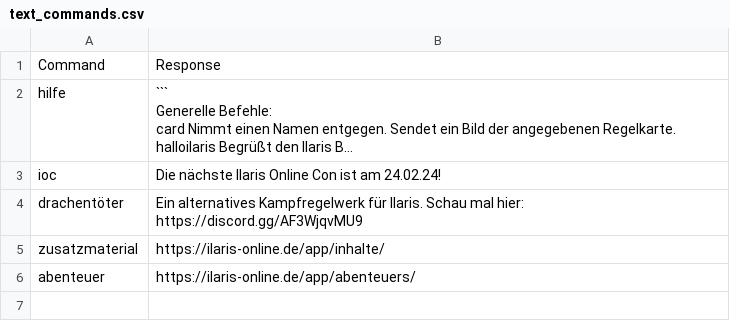
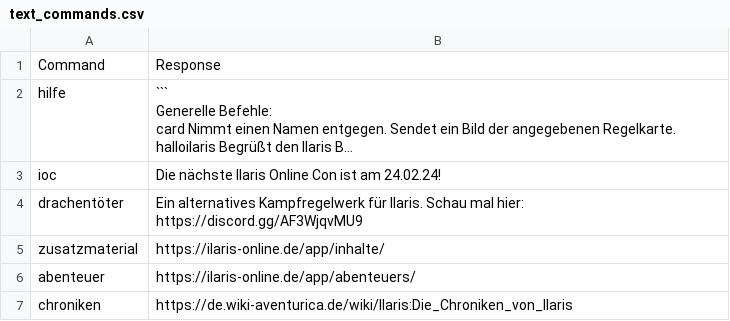
Before and after one commit to XaverStiensmeier/ilarisdiscordbot, a CSV file: resources/text_commands.csv, drawn as a sheet; long unchanged cells end in ….

Commit message:
added text_commands.csv

```diff
--- a/resources/text_commands.csv
+++ b/resources/text_commands.csv
@@ -29 +29,2 @@ zusatzmaterial,https://ilaris-online.de/app/inhalte/
 abenteuer,https://ilaris-online.de/app/abenteuers/
+chroniken,https://de.wiki-aventurica.de/wiki/Ilaris:Die_Chroniken_von_Ilaris
```
